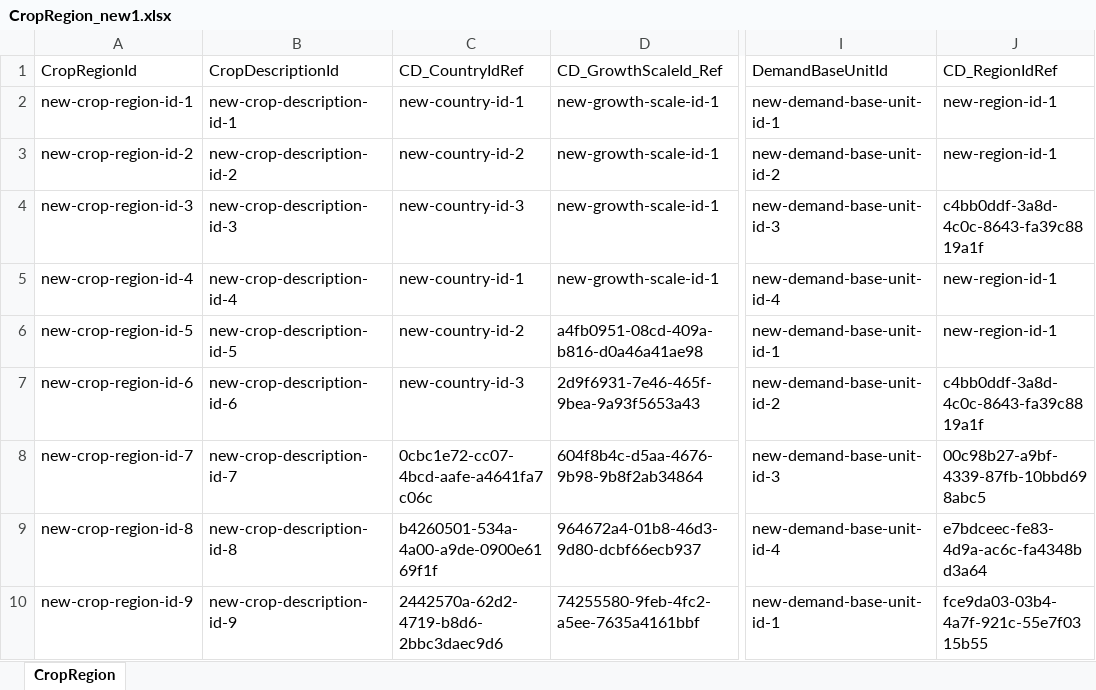
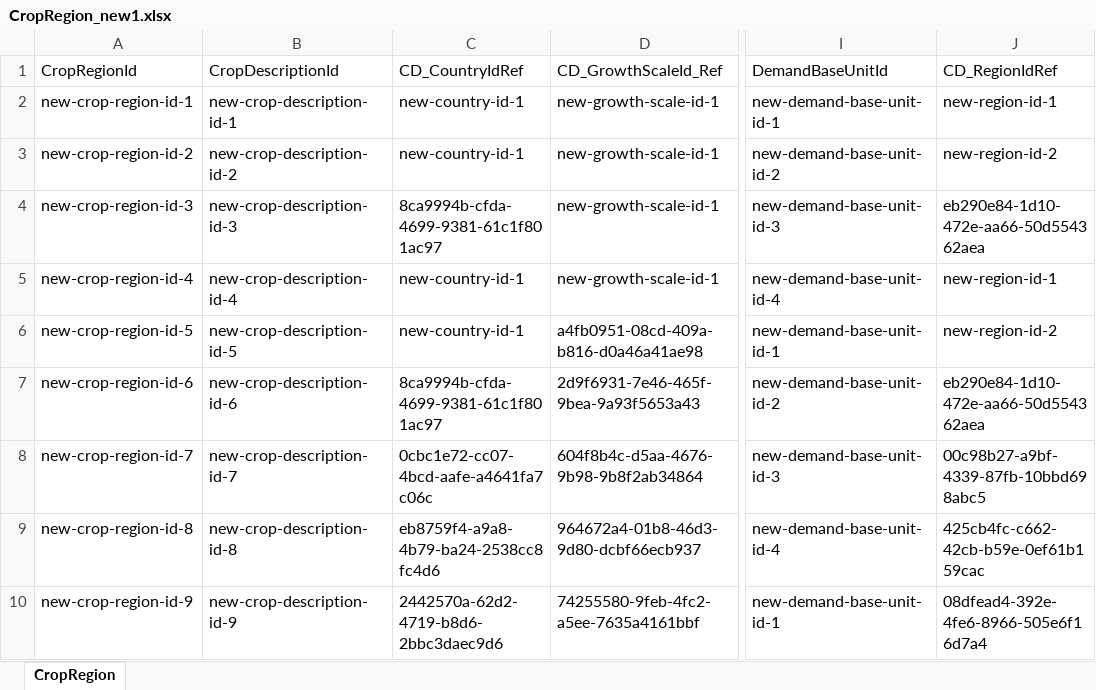
Before and after one commit to sijuidicula/EPAM, an Excel workbook: loader/src/main/resources/CropRegion_new1.xlsx, sheet CropRegion, drawn as a sheet; only a part is shown, gaps mark what is left out; values as stored, in another font and other column widths than the file's, no borders; the diff names each change by its address in the sheet, - before the commit and + after, or states it on an @@ line.

```diff
--- a/loader/src/main/resources/CropRegion_new1.xlsx (sheet CropRegion)
+++ b/loader/src/main/resources/CropRegion_new1.xlsx (sheet CropRegion)
-C3: new-country-id-2
+C3: new-country-id-1
-J3: new-region-id-1
+J3: new-region-id-2
-C4: new-country-id-3
+C4: 8ca9994b-cfda-4699-9381-61c1f801ac97
-J4: c4bb0ddf-3a8d-4c0c-8643-fa39c8819a1f
+J4: eb290e84-1d10-472e-aa66-50d554362aea
-C6: new-country-id-2
+C6: new-country-id-1
-J6: new-region-id-1
+J6: new-region-id-2
-C7: new-country-id-3
+C7: 8ca9994b-cfda-4699-9381-61c1f801ac97
-J7: c4bb0ddf-3a8d-4c0c-8643-fa39c8819a1f
+J7: eb290e84-1d10-472e-aa66-50d554362aea
-C9: b4260501-534a-4a00-a9de-0900e6169f1f
+C9: eb8759f4-a9a8-4b79-ba24-2538cc8fc4d6
-J9: e7bdceec-fe83-4d9a-ac6c-fa4348bd3a64
+J9: 425cb4fc-c662-42cb-b59e-0ef61b159cac
-J10: fce9da03-03b4-4a7f-921c-55e7f0315b55
+J10: 08dfead4-392e-4fe6-8966-505e6f16d7a4
```
Also changed, not shown: 2 other files.
